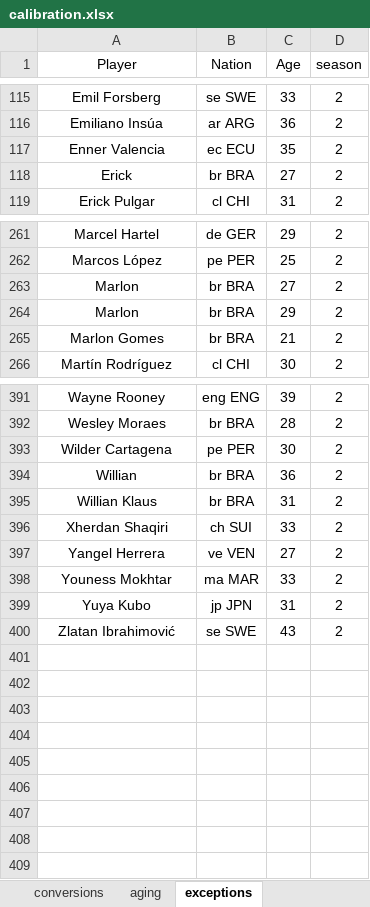
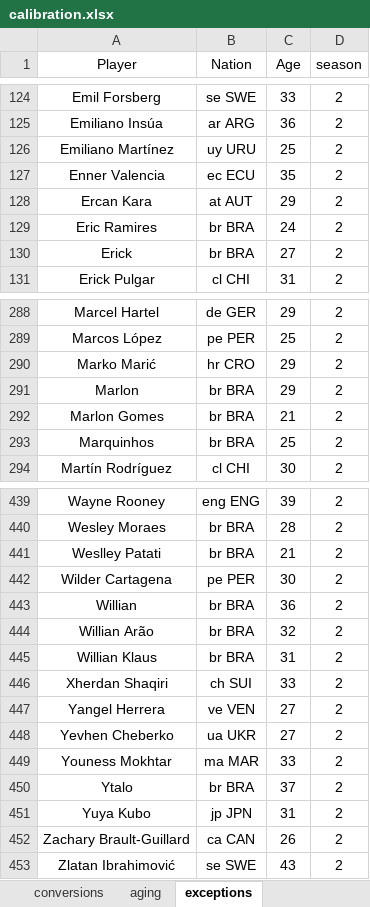
Before and after one commit to Uttam2007110/Football-Projections, an Excel workbook: calibration.xlsx, sheet exceptions, drawn as a sheet; only a part is shown, gaps mark what is left out; values as stored, in another font and other column widths than the file's, no borders; removed rows and columns are numbered as before the commit, all else as after; the diff covers the shown part only; the diff names each change by its address in the sheet, - before the commit and + after, or states it on an @@ line.

```diff
--- a/calibration.xlsx (sheet exceptions)
+++ b/calibration.xlsx (sheet exceptions)
+row 126: Emiliano Martínez | uy URU | 25 | 2
+row 128: Ercan Kara | at AUT | 29 | 2
+row 129: Eric Ramires | br BRA | 24 | 2
-row 263: Marlon | br BRA | 27 | 2
+row 290: Marko Marić | hr CRO | 29 | 2
+row 293: Marquinhos | br BRA | 25 | 2
+row 441: Weslley Patati | br BRA | 21 | 2
+row 444: Willian Arão | br BRA | 32 | 2
+row 448: Yevhen Cheberko | ua UKR | 27 | 2
+row 450: Ytalo | br BRA | 37 | 2
+row 452: Zachary Brault-Guillard | ca CAN | 26 | 2
```
Also changed, not shown: 44 added rows elsewhere in this sheet, sheet predictions, sheet conversions, sheet model coefficients, other sheet tabs, 2 other files.
